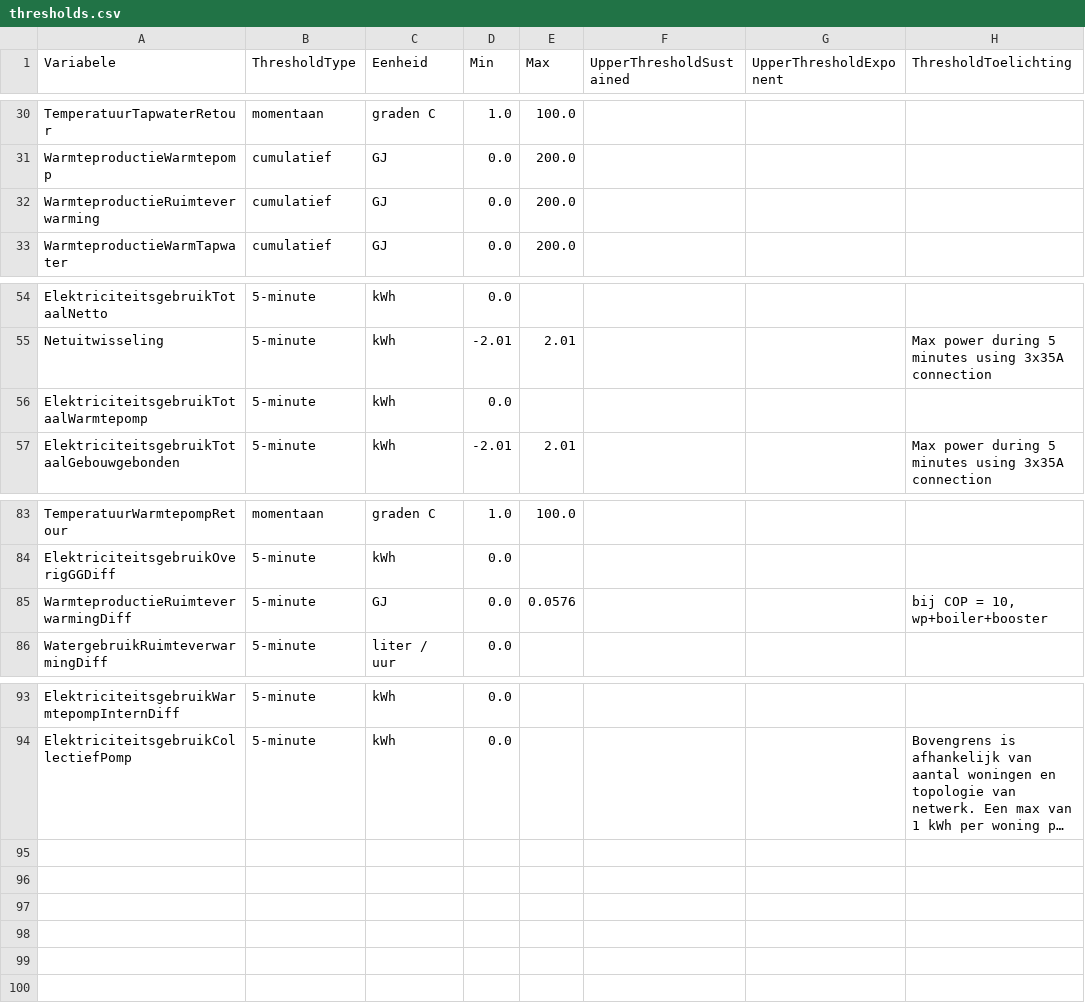
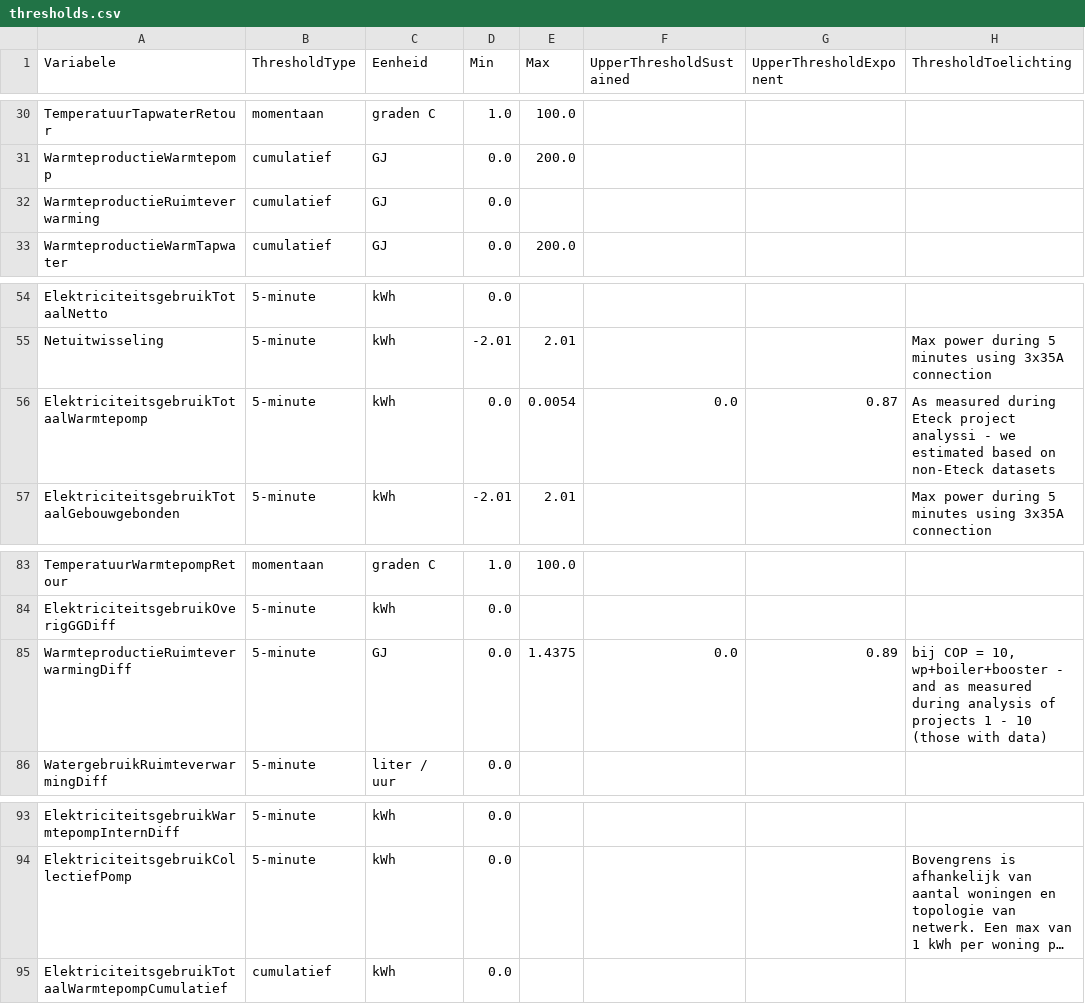
Before and after one commit to Stroomversnelling/etdmap, a CSV file: etdmap/data/thresholds.csv, drawn as a sheet; only a part is shown, gaps mark what is left out; long unchanged cells end in …; the diff names each change by its address in the sheet, - before the commit and + after, or states it on an @@ line.

```diff
--- a/etdmap/data/thresholds.csv
+++ b/etdmap/data/thresholds.csv
-E32 (Max): 200.0
+E32 (Max): (empty)
-E56 (Max): (empty)
+E56 (Max): 0.0054
-F56 (UpperThresholdSustained): (empty)
+F56 (UpperThresholdSustained): 0.0
-G56 (UpperThresholdExponent): (empty)
+G56 (UpperThresholdExponent): 0.87
-H56 (ThresholdToelichting): (empty)
+H56 (ThresholdToelichting): As measured during Eteck project analyssi - we estimated based on non-Eteck datasets
-E85 (Max): 0.0576
+E85 (Max): 1.4375
-F85 (UpperThresholdSustained): (empty)
+F85 (UpperThresholdSustained): 0.0
-G85 (UpperThresholdExponent): (empty)
+G85 (UpperThresholdExponent): 0.89
-H85 (ThresholdToelichting): …10, wp+boiler+booster
+H85 (ThresholdToelichting): …10, wp+boiler+booster - and as measured during analysis of projects 1 - 10 (those with data)
+row 95: ElektriciteitsgebruikTotaalWarmtepompCumulatief | cumulatief | kWh | 0.0
```
Also changed, not shown: etdmap/data/Rule.csv, etdmap/data/etdmodel.csv.
